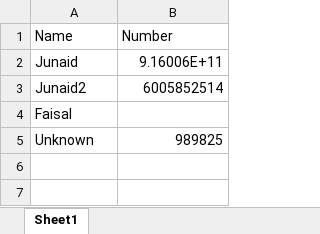
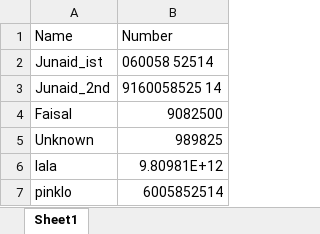
Before and after one commit to Junaidtariq01/selenium, an Excel workbook: number.xlsx, sheet Sheet1, drawn as a sheet; values as stored, in another font and other column widths than the file's, no borders; removed rows and columns are numbered as before the commit, all else as after; the diff names each change by its address in the sheet, - before the commit and + after, or states it on an @@ line.

```diff
--- a/number.xlsx (sheet Sheet1)
+++ b/number.xlsx (sheet Sheet1)
-row 2: Junaid | 9.16006E+11
+row 2: Junaid_ist | 060058 52514
-A3: Junaid2
+A3: Junaid_2nd
-B3: 6005852514
+B3: 9160058525 14
-B4: (empty)
+B4: 9082500
+row 6: lala | 9.80981E+12
+row 7: pinklo | 6005852514
```
Also changed, not shown: 13 other files.
